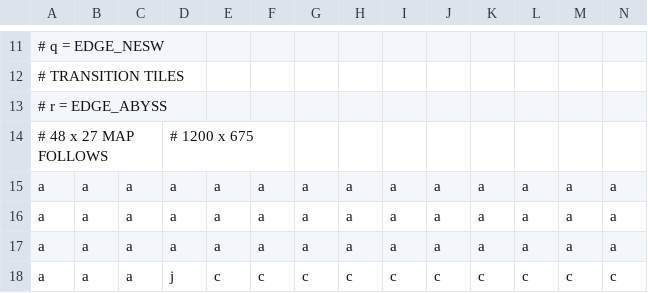
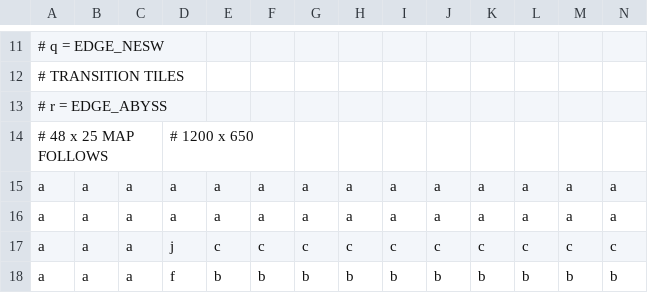
Before and after one commit to ogratton/Ballin---Team-Project, a CSV file: resources/maps/map1.csv, drawn as a sheet; only a part is shown, gaps mark what is left out; the shorter side is filled out with more unchanged rows; rows hold the shown columns only; the diff names each change by its address in the sheet, - before the commit and + after, or states it on an @@ line.

```diff
--- a/resources/maps/map1.csv
+++ b/resources/maps/map1.csv
-A14: # 48 x 27 MAP FOLLOWS
+A14: # 48 x 25 MAP FOLLOWS
-D14: # 1200 x 675
+D14: # 1200 x 650
-row 15: a | a | a | a | a | a | a | a | a | a | a | a | a | a
```
Also changed, not shown: 5 other files.
